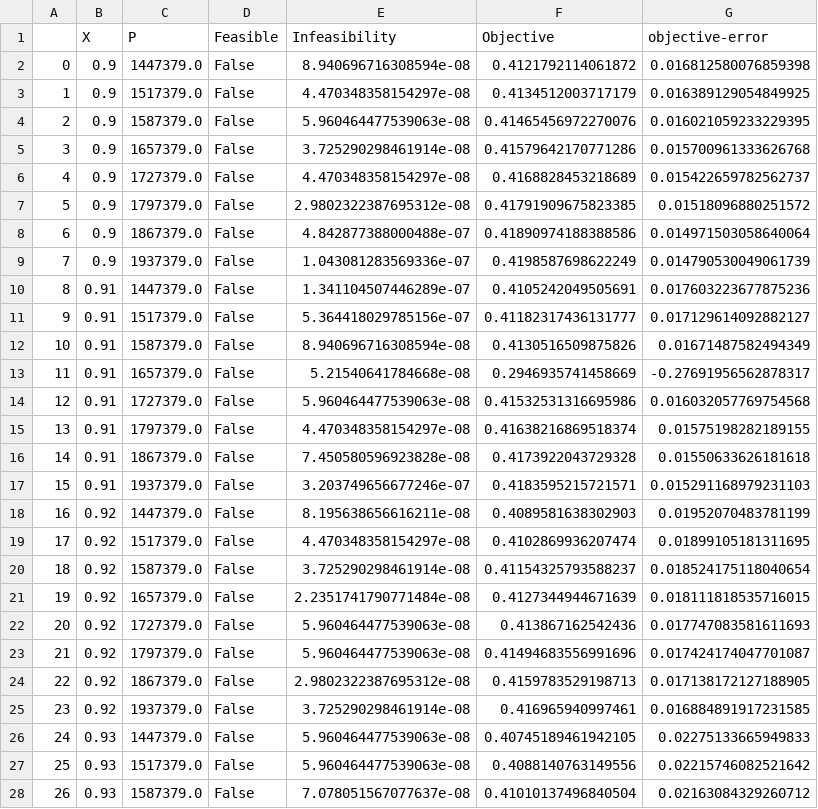
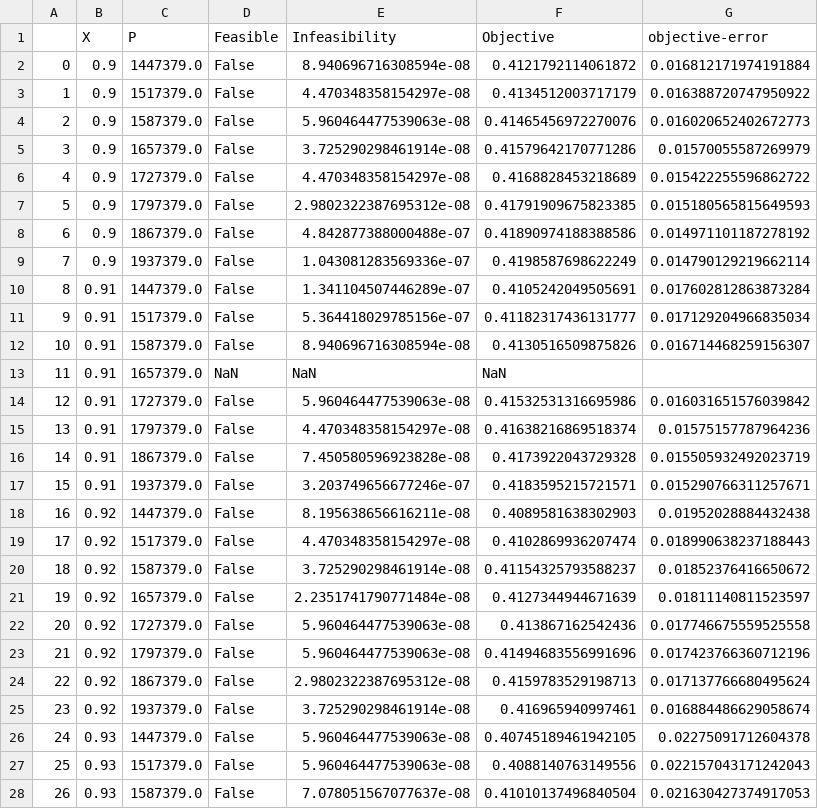
Before and after one commit to Robbybp/surrogate-vs-implicit, a CSV file: svi/auto_thermal_reformer/data/nn_experiment-validation.csv, drawn as a sheet; only a part is shown; the diff covers the shown part only.

```diff
--- a/svi/auto_thermal_reformer/data/nn_experiment-validation.csv
+++ b/svi/auto_thermal_reformer/data/nn_experiment-validation.csv
@@ -1,28 +1,28 @@
 ,X,P,Feasible,Infeasibility,Objective,objective-error
-0,0.9,1447379.0,False,8.940696716308594e-08,0.4121792114061872,0.016812580076859398
-1,0.9,1517379.0,False,4.470348358154297e-08,0.4134512003717179,0.016389129054849925
-2,0.9,1587379.0,False,5.960464477539063e-08,0.41465456972270076,0.016021059233229395
-3,0.9,1657379.0,False,3.725290298461914e-08,0.41579642170771286,0.015700961333626768
-4,0.9,1727379.0,False,4.470348358154297e-08,0.4168828453218689,0.015422659782562737
-5,0.9,1797379.0,False,2.9802322387695312e-08,0.41791909675823385,0.01518096880251572
-6,0.9,1867379.0,False,4.842877388000488e-07,0.41890974188388586,0.014971503058640064
-7,0.9,1937379.0,False,1.043081283569336e-07,0.4198587698622249,0.014790530049061739
-8,0.91,1447379.0,False,1.341104507446289e-07,0.4105242049505691,0.017603223677875236
-9,0.91,1517379.0,False,5.364418029785156e-07,0.41182317436131777,0.017129614092882127
-10,0.91,1587379.0,False,8.940696716308594e-08,0.4130516509875826,0.01671487582494349
-11,0.91,1657379.0,False,5.21540641784668e-08,0.2946935741458669,-0.27691956562878317
-12,0.91,1727379.0,False,5.960464477539063e-08,0.41532531316695986,0.016032057769754568
-13,0.91,1797379.0,False,4.470348358154297e-08,0.41638216869518374,0.01575198282189155
-14,0.91,1867379.0,False,7.450580596923828e-08,0.4173922043729328,0.01550633626181618
-15,0.91,1937379.0,False,3.203749656677246e-07,0.4183595215721571,0.015291168979231103
-16,0.92,1447379.0,False,8.195638656616211e-08,0.4089581638302903,0.01952070483781199
-17,0.92,1517379.0,False,4.470348358154297e-08,0.4102869936207474,0.01899105181311695
-18,0.92,1587379.0,False,3.725290298461914e-08,0.41154325793588237,0.018524175118040654
-19,0.92,1657379.0,False,2.2351741790771484e-08,0.4127344944671639,0.018111818535716015
-20,0.92,1727379.0,False,5.960464477539063e-08,0.413867162542436,0.017747083581611693
-21,0.92,1797379.0,False,5.960464477539063e-08,0.41494683556991696,0.017424174047701087
-22,0.92,1867379.0,False,2.9802322387695312e-08,0.4159783529198713,0.017138172127188905
-23,0.92,1937379.0,False,3.725290298461914e-08,0.416965940997461,0.016884891917231585
-24,0.93,1447379.0,False,5.960464477539063e-08,0.40745189461942105,0.02275133665949833
-25,0.93,1517379.0,False,5.960464477539063e-08,0.4088140763149556,0.02215746082521642
-26,0.93,1587379.0,False,7.078051567077637e-08,0.41010137496840504,0.02163084329260712
+0,0.9,1447379.0,False,8.940696716308594e-08,0.4121792114061872,0.016812171974191884
+1,0.9,1517379.0,False,4.470348358154297e-08,0.4134512003717179,0.016388720747950922
+2,0.9,1587379.0,False,5.960464477539063e-08,0.41465456972270076,0.016020652402672773
+3,0.9,1657379.0,False,3.725290298461914e-08,0.41579642170771286,0.01570055587269979
+4,0.9,1727379.0,False,4.470348358154297e-08,0.4168828453218689,0.015422255596862722
+5,0.9,1797379.0,False,2.9802322387695312e-08,0.41791909675823385,0.015180565815649593
+6,0.9,1867379.0,False,4.842877388000488e-07,0.41890974188388586,0.014971101187278192
+7,0.9,1937379.0,False,1.043081283569336e-07,0.4198587698622249,0.014790129219662114
+8,0.91,1447379.0,False,1.341104507446289e-07,0.4105242049505691,0.017602812863873284
+9,0.91,1517379.0,False,5.364418029785156e-07,0.41182317436131777,0.017129204966835034
+10,0.91,1587379.0,False,8.940696716308594e-08,0.4130516509875826,0.016714468259156307
+11,0.91,1657379.0,NaN,NaN,NaN,
+12,0.91,1727379.0,False,5.960464477539063e-08,0.41532531316695986,0.016031651576039842
+13,0.91,1797379.0,False,4.470348358154297e-08,0.41638216869518374,0.01575157787964236
+14,0.91,1867379.0,False,7.450580596923828e-08,0.4173922043729328,0.015505932492023719
+15,0.91,1937379.0,False,3.203749656677246e-07,0.4183595215721571,0.015290766311257671
+16,0.92,1447379.0,False,8.195638656616211e-08,0.4089581638302903,0.01952028884432438
+17,0.92,1517379.0,False,4.470348358154297e-08,0.4102869936207474,0.018990638237188443
+18,0.92,1587379.0,False,3.725290298461914e-08,0.41154325793588237,0.01852376416650672
+19,0.92,1657379.0,False,2.2351741790771484e-08,0.4127344944671639,0.01811140811523597
+20,0.92,1727379.0,False,5.960464477539063e-08,0.413867162542436,0.017746675559525558
+21,0.92,1797379.0,False,5.960464477539063e-08,0.41494683556991696,0.017423766360712196
+22,0.92,1867379.0,False,2.9802322387695312e-08,0.4159783529198713,0.017137766680495624
+23,0.92,1937379.0,False,3.725290298461914e-08,0.416965940997461,0.016884486629058674
+24,0.93,1447379.0,False,5.960464477539063e-08,0.40745189461942105,0.02275091712604378
+25,0.93,1517379.0,False,5.960464477539063e-08,0.4088140763149556,0.022157043171242043
+26,0.93,1587379.0,False,7.078051567077637e-08,0.41010137496840504,0.021630427374917053
```
Also changed, not shown: 83 edited cells elsewhere in this file, svi/auto_thermal_reformer/data/nn_experiment.csv, 2 other files.
